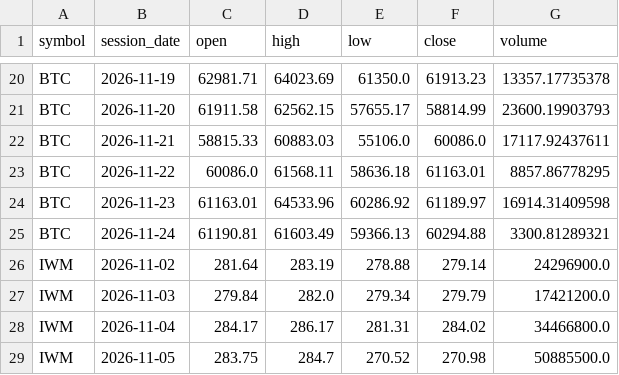
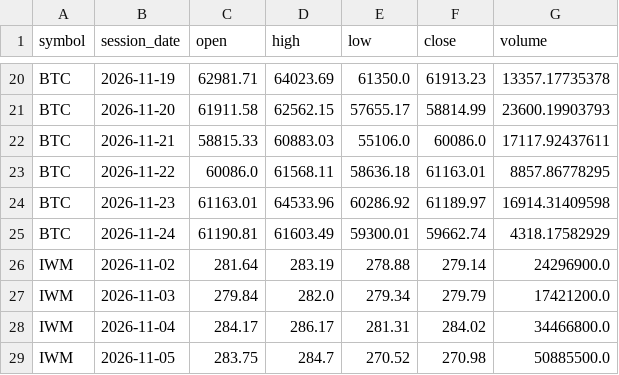
Before and after one commit to TheMrTBO/market-monitor, a CSV file: prices_daily/2026/2026-11.csv, drawn as a sheet; only a part is shown, gaps mark what is left out.

```diff
--- a/prices_daily/2026/2026-11.csv
+++ b/prices_daily/2026/2026-11.csv
@@ -24,3 +24,3 @@ BTC,2026-11-22,60086.0,61568.11,58636.18,61163.01,8857.86778295
 BTC,2026-11-23,61163.01,64533.96,60286.92,61189.97,16914.31409598
-BTC,2026-11-24,61190.81,61603.49,59366.13,60294.88,3300.81289321
+BTC,2026-11-24,61190.81,61603.49,59300.01,59662.74,4318.17582929
 IWM,2026-11-02,281.64,283.19,278.88,279.14,24296900.0
```
Also changed, not shown: runs/2026/2026-11.csv, stockbee_daily/2026/2026-11.csv.
